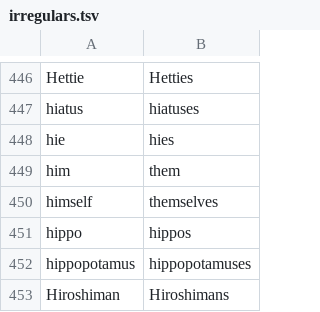
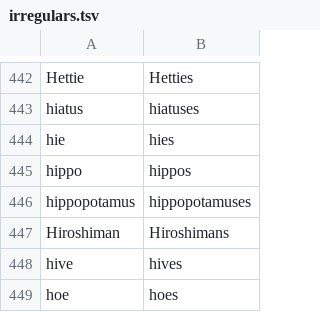
Before and after one commit to jeffhuen/plurality, a TSV file: priv/data/irregulars.tsv, drawn as a sheet; only a part is shown, gaps mark what is left out; the shorter side is filled out with more unchanged rows; the diff covers the shown part only; the diff names each change by its address in the sheet, - before the commit and + after, or states it on an @@ line.

```diff
--- a/priv/data/irregulars.tsv
+++ b/priv/data/irregulars.tsv
-row 449: him | them
-row 450: himself | themselves
```
Also changed, not shown: 11 removed rows elsewhere in this file, 9 other files.
